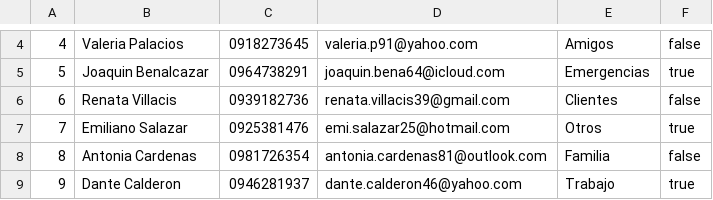
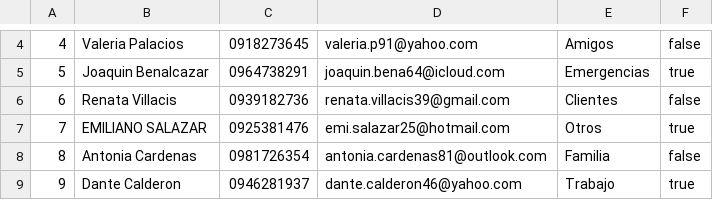
Before and after one commit to 20Martin05/Programacion-Concurrente, a CSV file: src/main/resources/files/tabla_contactos.csv, drawn as a sheet; only a part is shown, gaps mark what is left out.

Commit message:
chore(data): actualizar persistencia de contactos y reporte estadistico

```diff
--- a/src/main/resources/files/tabla_contactos.csv
+++ b/src/main/resources/files/tabla_contactos.csv
@@ -6,3 +6,3 @@
 6;Renata Villacis;0939182736;renata.villacis39@gmail.com;Clientes;false
-7;Emiliano Salazar;0925381476;emi.salazar25@hotmail.com;Otros;true
+7;EMILIANO SALAZAR;0925381476;emi.salazar25@hotmail.com;Otros;true
 8;Antonia Cardenas;0981726354;antonia.cardenas81@outlook.com;Familia;false
```
Also changed, not shown: 1 other file.
